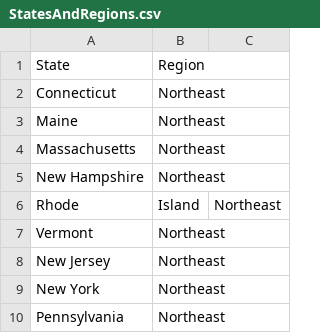
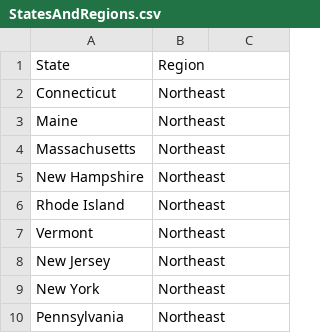
Before and after one commit to MichaelSheely/RegionPredictionFromTemperature, a CSV file: data/StatesAndRegions.csv, drawn as a sheet; only a part is shown; removed rows and columns are numbered as before the commit, all else as after; the diff names each change by its address in the sheet, - before the commit and + after, or states it on an @@ line.

Commit message:
Fixed Rhode,Island extraneous comma

```diff
--- a/data/StatesAndRegions.csv
+++ b/data/StatesAndRegions.csv
-row 6: Rhode | Island | Northeast
+row 6: Rhode Island | Northeast
```
